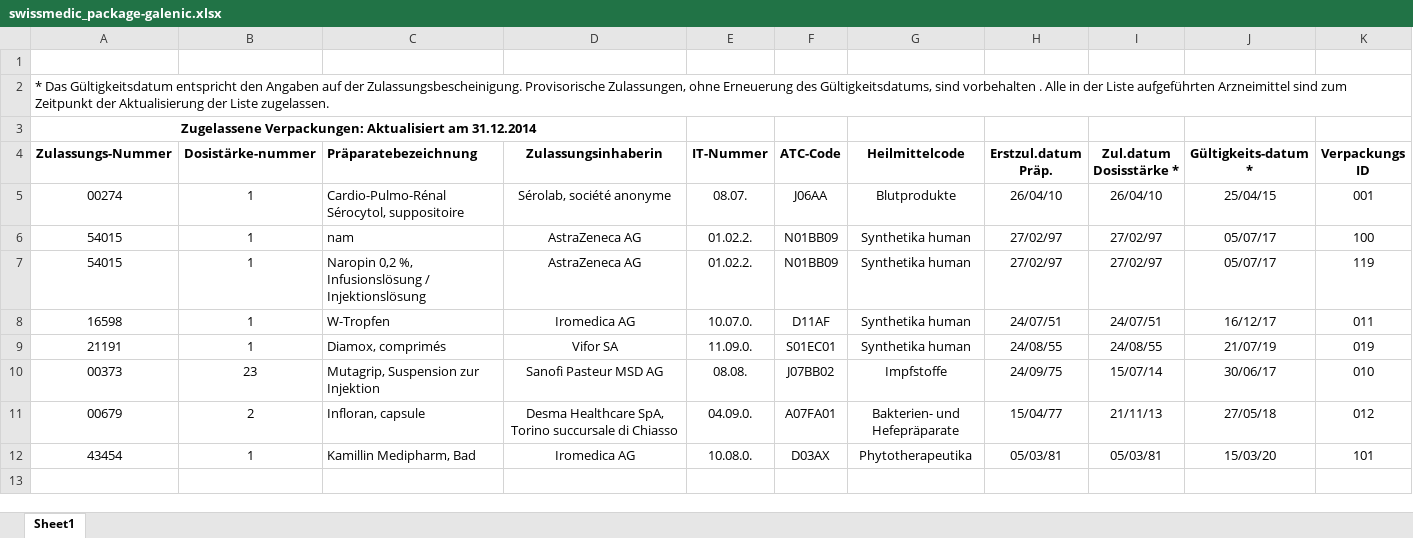
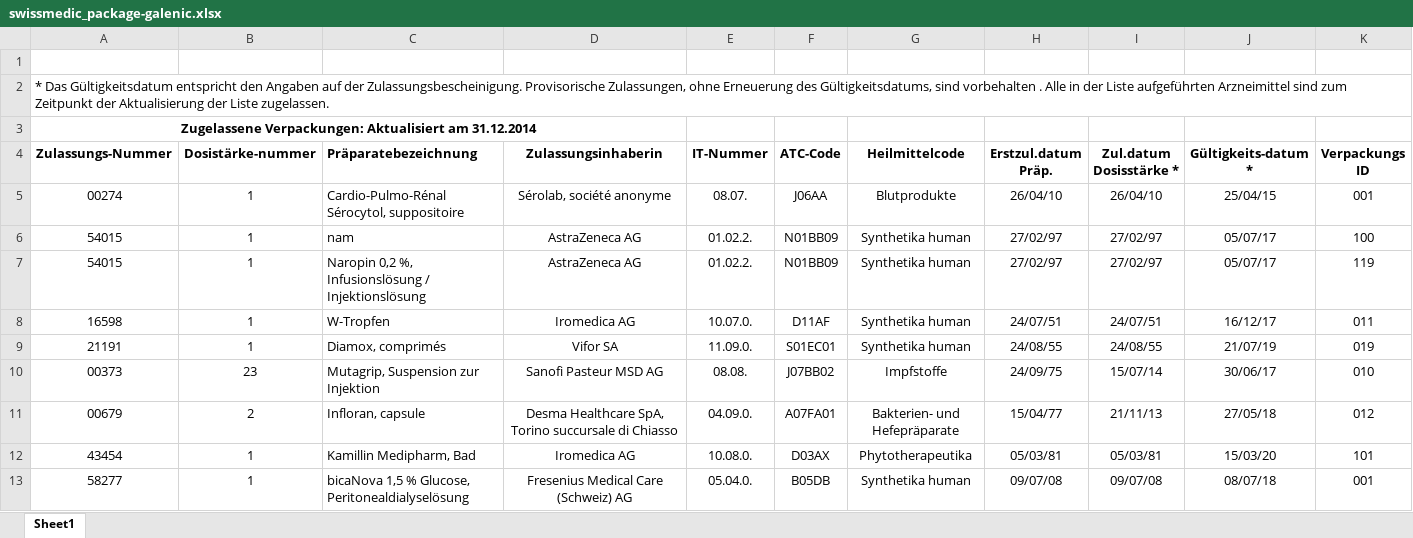
Before and after one commit to zdavatz/oddb2xml, an Excel workbook: spec/data/swissmedic_package-galenic.xlsx, sheet Sheet1, drawn as a sheet; only a part is shown; values as stored, in another font and other column widths than the file's, no borders; charts and pictures not drawn; rows hold the shown columns only; the diff names each change by its address in the sheet, - before the commit and + after, or states it on an @@ line.

```diff
--- a/spec/data/swissmedic_package-galenic.xlsx (sheet Sheet1)
+++ b/spec/data/swissmedic_package-galenic.xlsx (sheet Sheet1)
+row 13: 58277 | 1 | bicaNova 1,5 % Glucose, Peritonealdialyselösung | Fresenius Medical Care (Schweiz) AG | 05.04.0. | B05DB | Synthetika human | 09/07/08 | 09/07/08 | 08/07/18 | 001
```
Also changed, not shown: 3 other files.
